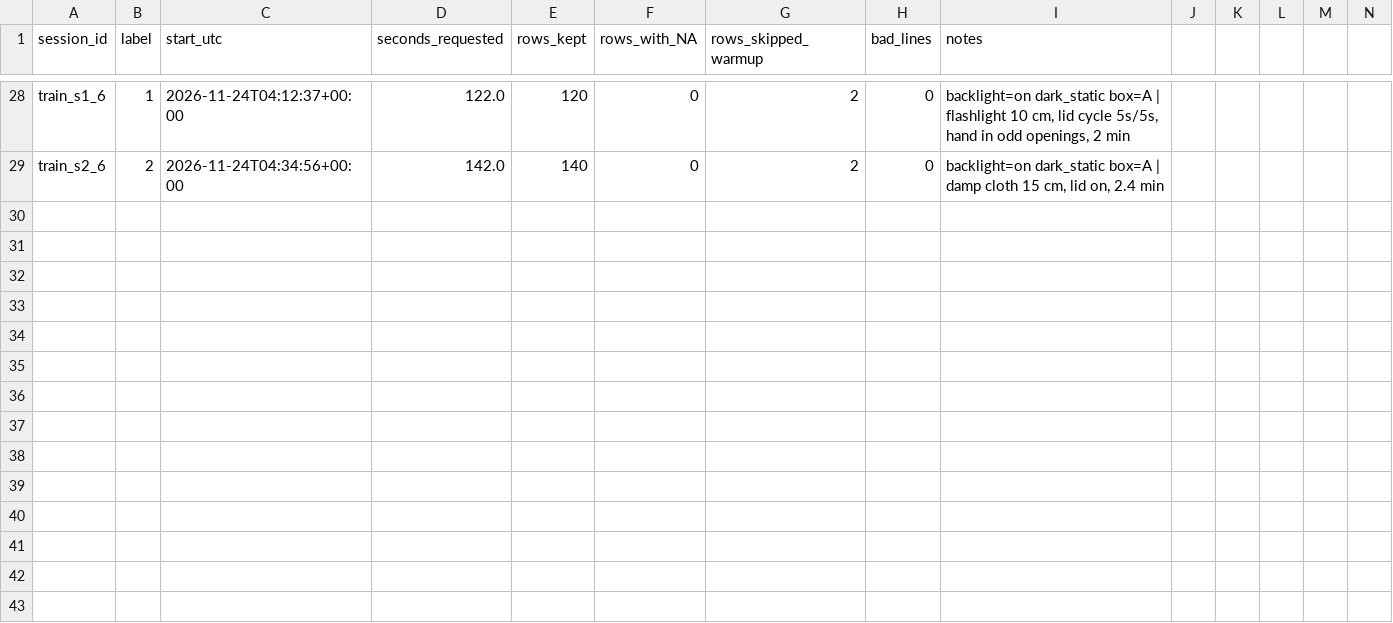
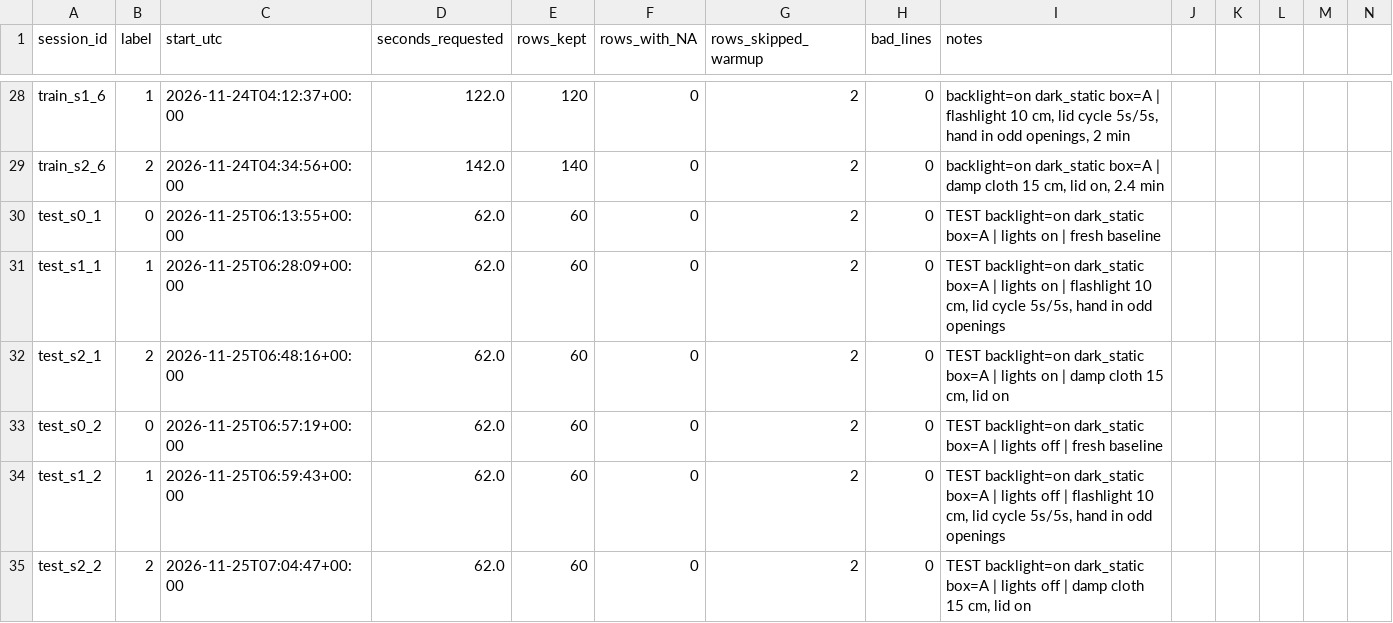
Before and after one commit to aliii1231/BCA182-Laboratory4-Activity-smart-indicator-, a CSV file: data/manifest.csv, drawn as a sheet; only a part is shown, gaps mark what is left out; rows hold the shown columns only; the diff names each change by its address in the sheet, - before the commit and + after, or states it on an @@ line.

Commit message:
Add held-out test sessions

```diff
--- a/data/manifest.csv
+++ b/data/manifest.csv
+row 30: test_s0_1 | 0 | 2026-11-25T06:13:55+00:00 | 62.0 | 60 | 0 | 2 | 0 | TEST backlight=on dark_static box=A | lights on | fresh baseline
+row 31: test_s1_1 | 1 | 2026-11-25T06:28:09+00:00 | 62.0 | 60 | 0 | 2 | 0 | TEST backlight=on dark_static box=A | lights on | flashlight 10 cm, lid cycle 5s/5s, hand in odd openings
+row 32: test_s2_1 | 2 | 2026-11-25T06:48:16+00:00 | 62.0 | 60 | 0 | 2 | 0 | TEST backlight=on dark_static box=A | lights on | damp cloth 15 cm, lid on
+row 33: test_s0_2 | 0 | 2026-11-25T06:57:19+00:00 | 62.0 | 60 | 0 | 2 | 0 | TEST backlight=on dark_static box=A | lights off | fresh baseline
+row 34: test_s1_2 | 1 | 2026-11-25T06:59:43+00:00 | 62.0 | 60 | 0 | 2 | 0 | TEST backlight=on dark_static box=A | lights off | flashlight 10 cm, lid cycle 5s/5s, hand in odd openings
+row 35: test_s2_2 | 2 | 2026-11-25T07:04:47+00:00 | 62.0 | 60 | 0 | 2 | 0 | TEST backlight=on dark_static box=A | lights off | damp cloth 15 cm, lid on
```
Also changed, not shown: 7 other files.
